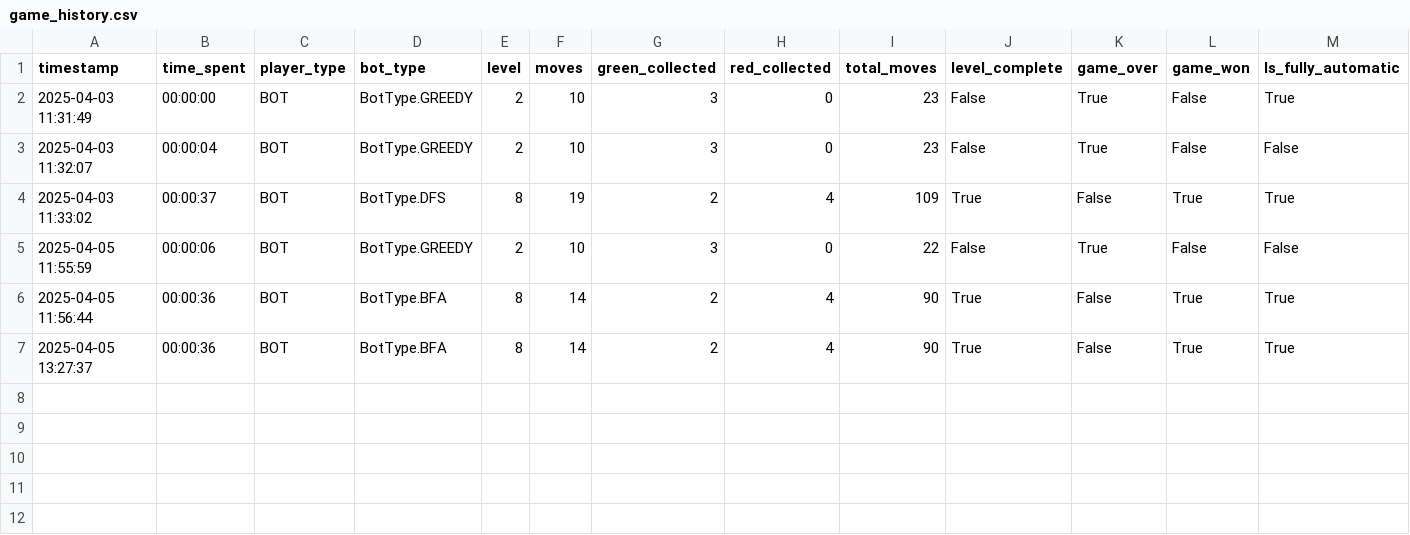
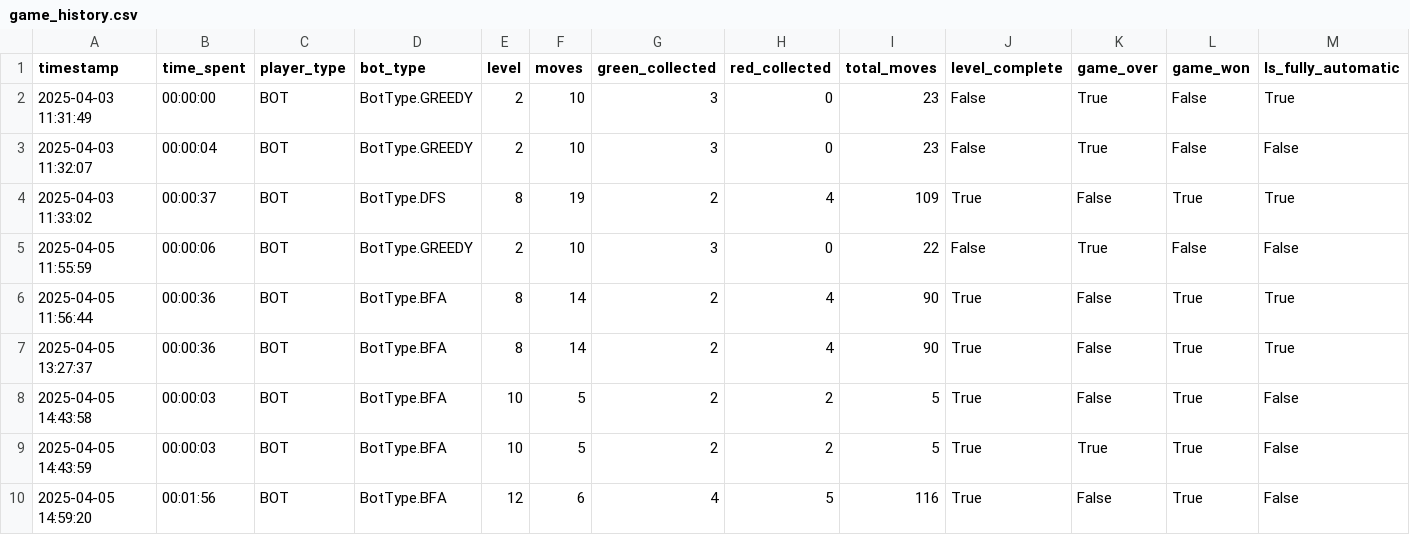
Before and after one commit to GrecoLucas/IA, a CSV file: game_history.csv, drawn as a sheet; the diff names each change by its address in the sheet, - before the commit and + after, or states it on an @@ line.

Commit message:
new levels

```diff
--- a/game_history.csv
+++ b/game_history.csv
+row 8: 2025-04-05 14:43:58 | 00:00:03 | BOT | BotType.BFA | 10 | 5 | 2 | 2 | 5 | True | False | True | False
+row 9: 2025-04-05 14:43:59 | 00:00:03 | BOT | BotType.BFA | 10 | 5 | 2 | 2 | 5 | True | True | True | False
+row 10: 2025-04-05 14:59:20 | 00:01:56 | BOT | BotType.BFA | 12 | 6 | 4 | 5 | 116 | True | False | True | False
```
Also changed, not shown: 2 other files.
